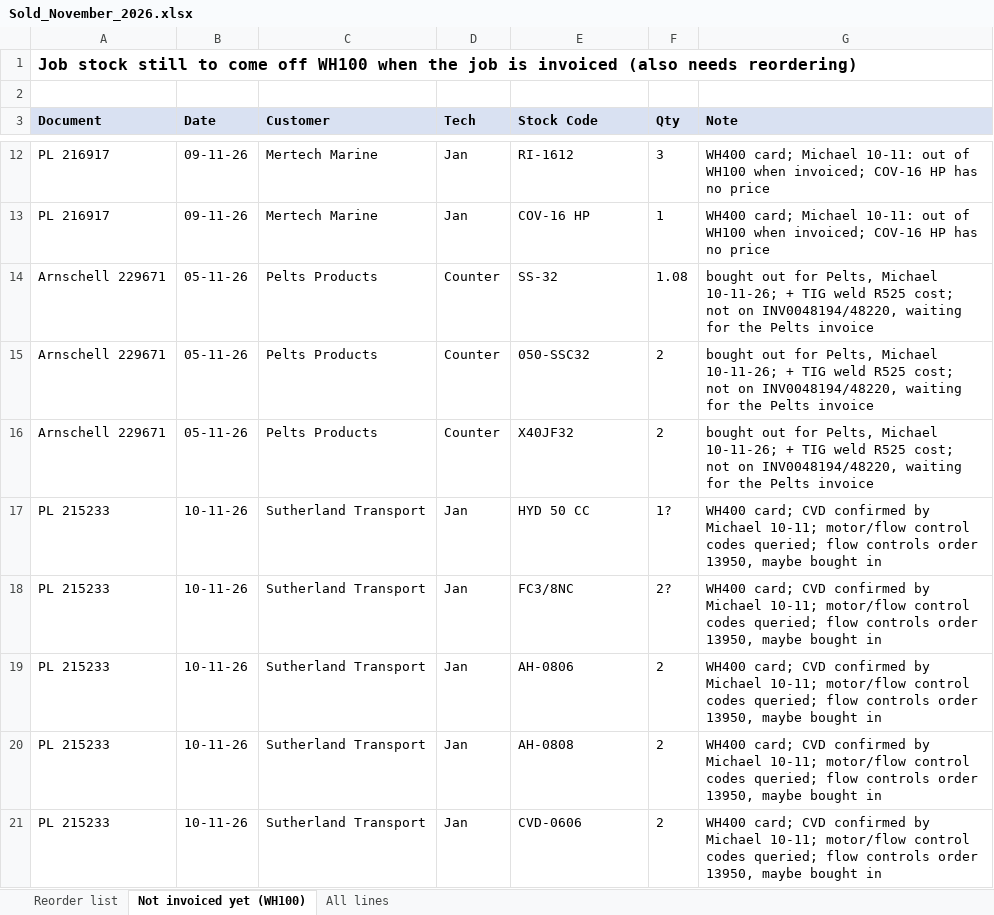
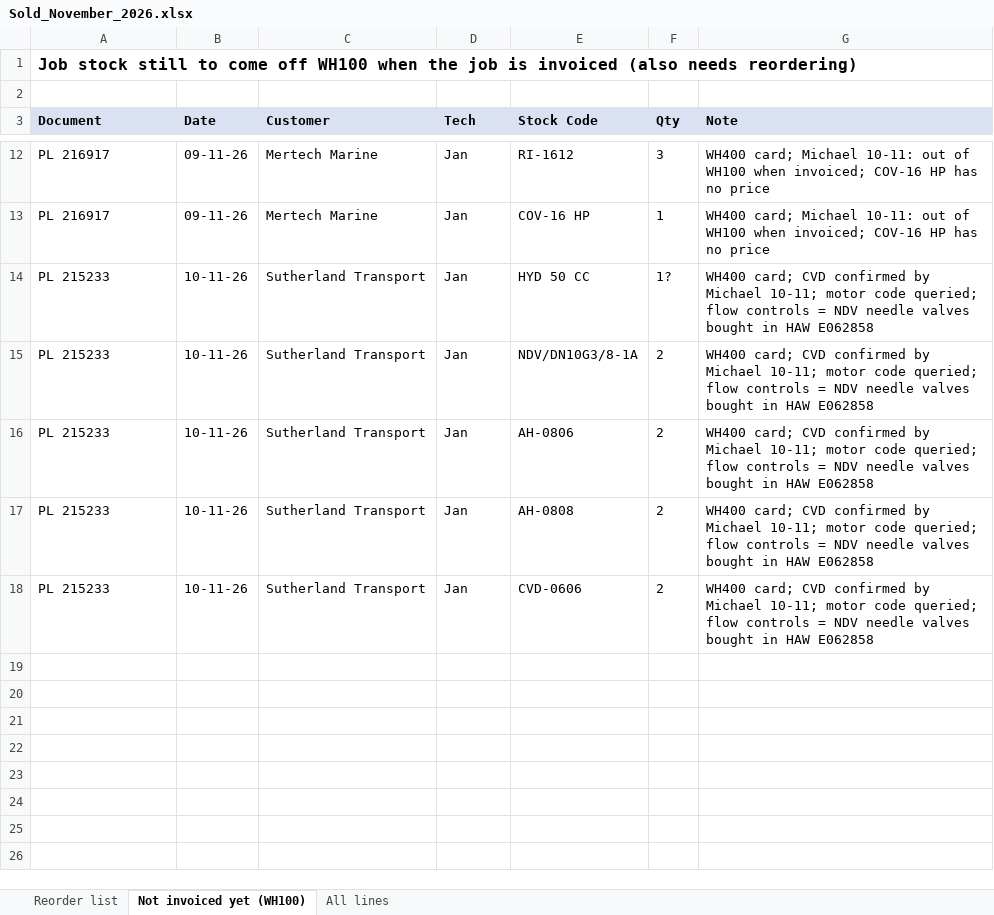
Before and after one commit to MichaelB1300/Pirtek-stock---live, an Excel workbook: Sold_November_2026.xlsx, sheet Not invoiced yet (WH100), drawn as a sheet; only a part is shown, gaps mark what is left out; values as stored, in another font and other column widths than the file's, no borders; removed rows and columns are numbered as before the commit, all else as after; the diff names each change by its address in the sheet, - before the commit and + after, or states it on an @@ line.

```diff
--- a/Sold_November_2026.xlsx (sheet Not invoiced yet (WH100))
+++ b/Sold_November_2026.xlsx (sheet Not invoiced yet (WH100))
-row 14: Arnschell 229671 | 05-11-26 | Pelts Products | Counter | SS-32 | 1.08 | bought out for Pelts, Michael 10-11-26; + TIG weld R525 cost; not on INV0048194/48220, waiting for the Pelts invoice
-row 15: Arnschell 229671 | 05-11-26 | Pelts Products | Counter | 050-SSC32 | 2 | bought out for Pelts, Michael 10-11-26; + TIG weld R525 cost; not on INV0048194/48220, waiting for the Pelts invoice
-row 16: Arnschell 229671 | 05-11-26 | Pelts Products | Counter | X40JF32 | 2 | bought out for Pelts, Michael 10-11-26; + TIG weld R525 cost; not on INV0048194/48220, waiting for the Pelts invoice
-G14:G18 (Note): …Michael 10-11; motor/flow control codes queried; flow controls order 13950, maybe bought in
+G14:G18 (Note): …Michael 10-11; motor code queried; flow controls = NDV needle valves bought in HAW E062858
-E15 (Stock Code): FC3/8NC
+E15 (Stock Code): NDV/DN10G3/8-1A
-F15 (Qty): 2?
+F15 (Qty): 2
```
Also changed, not shown: sheet Reorder list, sheet All lines, 1 other file.
